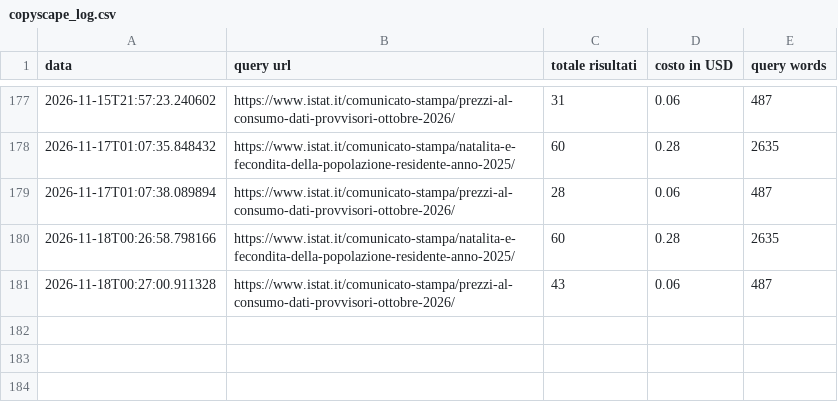
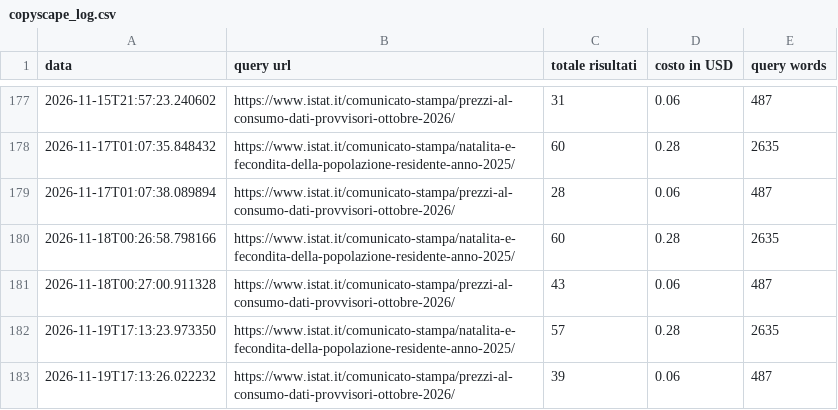
Before and after one commit to patrunomeister/IstatPressReleases, a CSV file: copyscape_log.csv, drawn as a sheet; only a part is shown, gaps mark what is left out.

```diff
--- a/copyscape_log.csv
+++ b/copyscape_log.csv
@@ -181 +181,3 @@ data,query url,totale risultati,costo in USD,query words
 2026-11-18T00:27:00.911328,https://www.istat.it/comunicato-stampa/prezzi-al-consumo-dati-provvisori-ottobre-2026/,43,0.06,487
+2026-11-19T17:13:23.973350,https://www.istat.it/comunicato-stampa/natalita-e-fecondita-della-popolazione-residente-anno-2025/,57,0.28,2635
+2026-11-19T17:13:26.022232,https://www.istat.it/comunicato-stampa/prezzi-al-consumo-dati-provvisori-ottobre-2026/,39,0.06,487
```
Also changed, not shown: rss_latest_hash_output.csv, 6 other files.
